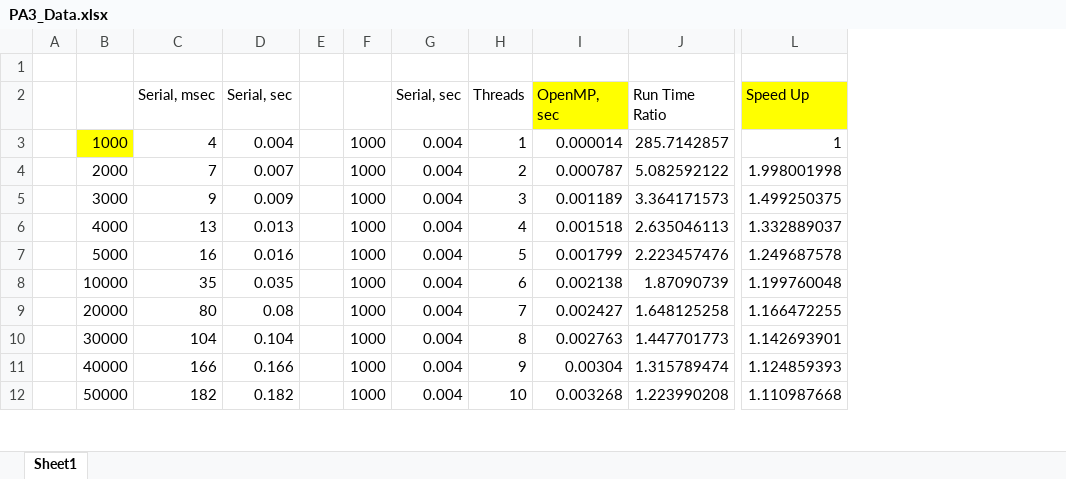
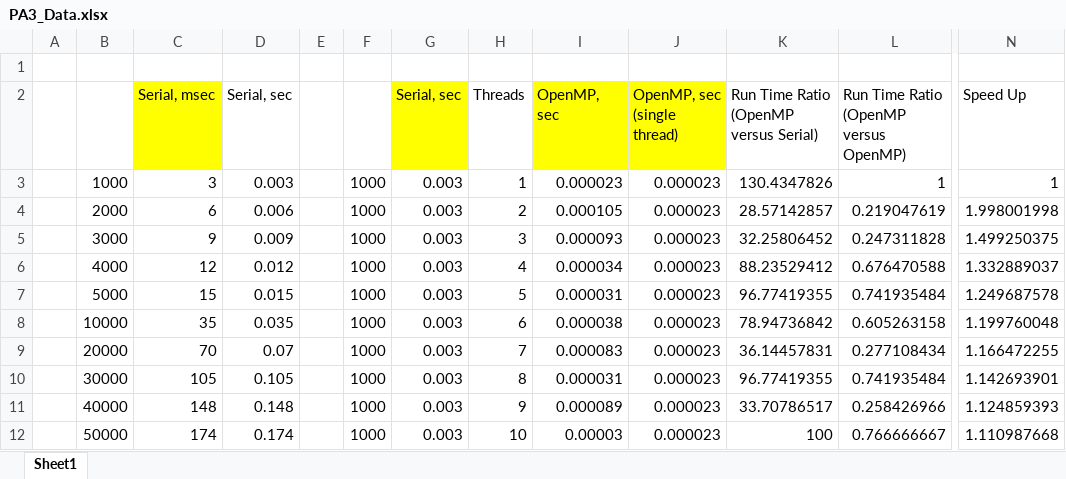
Before and after one commit to Kensleemoy/cs430, an Excel workbook: PA3_Data.xlsx, sheet Sheet1, drawn as a sheet; only a part is shown, gaps mark what is left out; values as stored, in another font and other column widths than the file's, no borders; charts and pictures not drawn; removed rows and columns are numbered as before the commit, all else as after; the diff covers the shown part only; the diff names each change by its address in the sheet, - before the commit and + after, or states it on an @@ line.

```diff
--- a/PA3_Data.xlsx (sheet Sheet1)
+++ b/PA3_Data.xlsx (sheet Sheet1)
-column J (Run Time Ratio), rows 3-12: 285.7142857 | 5.082592122 | 3.364171573 | 2.635046113 | 2.223457476 | 1.87090739 | 1.648125258 | 1.447701773 | 1.315789474 | 1.223990208
+column J (OpenMP, sec (single thread)), rows 3-12: all 0.000023
+column K, rows 2-12: Run Time Ratio (OpenMP versus Serial) | 130.4347826 | 28.57142857 | 32.25806452 | 88.23529412 | 96.77419355 | 78.94736842 | 36.14457831 | 96.77419355 | 33.70786517 | 100
+column L, rows 2-12: Run Time Ratio (OpenMP versus OpenMP) | 1 | 0.219047619 | 0.247311828 | 0.676470588 | 0.741935484 | 0.605263158 | 0.277108434 | 0.741935484 | 0.258426966 | 0.766666667
-C2 fill: none
+C2 fill: #FFFF00
-G2 fill: none
+G2 fill: #FFFF00
-N2 fill: #FFFF00
+N2 fill: none
-B3 fill: #FFFF00
+B3 fill: none
-C3 (Serial, msec): 4
+C3 (Serial, msec): 3
-D3 (Serial, sec): 0.004
+D3 (Serial, sec): 0.003
-G3:G12 (Serial, sec): 0.004
+G3:G12 (Serial, sec): 0.003
-I3 (OpenMP, sec): 0.000014
+I3 (OpenMP, sec): 0.000023
-C4 (Serial, msec): 7
+C4 (Serial, msec): 6
-D4 (Serial, sec): 0.007
+D4 (Serial, sec): 0.006
-I4 (OpenMP, sec): 0.000787
+I4 (OpenMP, sec): 0.000105
-I5 (OpenMP, sec): 0.001189
+I5 (OpenMP, sec): 0.000093
-C6 (Serial, msec): 13
+C6 (Serial, msec): 12
-D6 (Serial, sec): 0.013
+D6 (Serial, sec): 0.012
-I6 (OpenMP, sec): 0.001518
+I6 (OpenMP, sec): 0.000034
-C7 (Serial, msec): 16
+C7 (Serial, msec): 15
-D7 (Serial, sec): 0.016
+D7 (Serial, sec): 0.015
-I7 (OpenMP, sec): 0.001799
+I7 (OpenMP, sec): 0.000031
-I8 (OpenMP, sec): 0.002138
+I8 (OpenMP, sec): 0.000038
-C9 (Serial, msec): 80
+C9 (Serial, msec): 70
-D9 (Serial, sec): 0.08
+D9 (Serial, sec): 0.07
-I9 (OpenMP, sec): 0.002427
+I9 (OpenMP, sec): 0.000083
-C10 (Serial, msec): 104
+C10 (Serial, msec): 105
-D10 (Serial, sec): 0.104
+D10 (Serial, sec): 0.105
-I10 (OpenMP, sec): 0.002763
+I10 (OpenMP, sec): 0.000031
-C11 (Serial, msec): 166
+C11 (Serial, msec): 148
-D11 (Serial, sec): 0.166
+D11 (Serial, sec): 0.148
-I11 (OpenMP, sec): 0.00304
+I11 (OpenMP, sec): 0.000089
-C12 (Serial, msec): 182
+C12 (Serial, msec): 174
-D12 (Serial, sec): 0.182
+D12 (Serial, sec): 0.174
-I12 (OpenMP, sec): 0.003268
+I12 (OpenMP, sec): 0.00003
```
Also changed, not shown: 115 edited cells, cell formats and merged cells elsewhere in this sheet, formulas that keep their value, charts or pictures.
